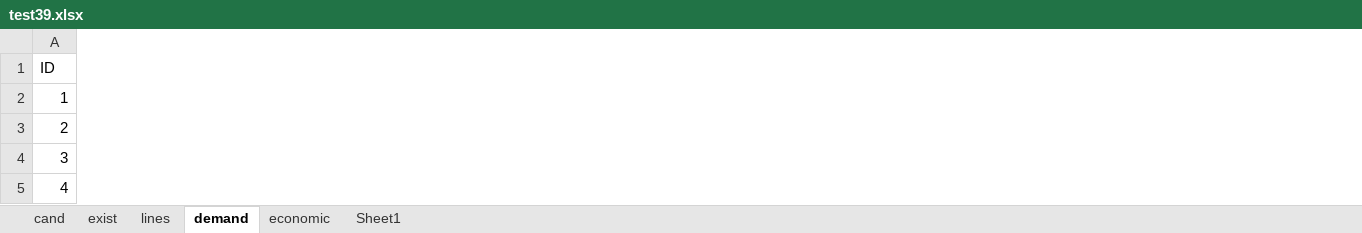
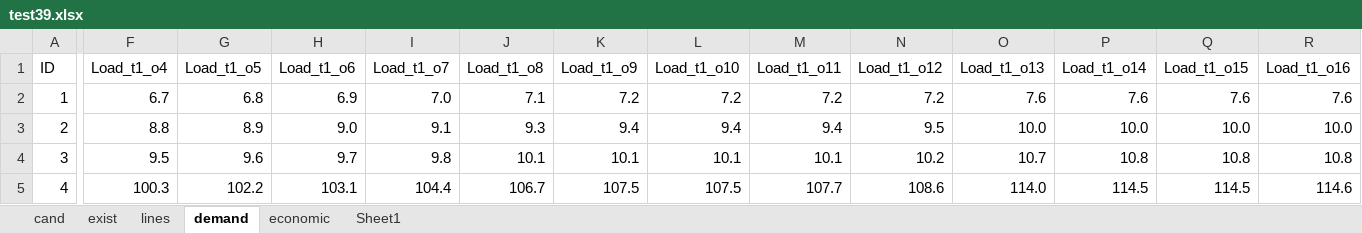
Before and after one commit to lulopdz/GridOpt.jl, an Excel workbook: data/planning/test39.xlsx, sheet demand, drawn as a sheet; only a part is shown, gaps mark what is left out; values as stored, in another font and other column widths than the file's, no borders; the diff covers the shown part only; the diff names each change by its address in the sheet, - before the commit and + after, or states it on an @@ line.

```diff
--- a/data/planning/test39.xlsx (sheet demand)
+++ b/data/planning/test39.xlsx (sheet demand)
+column F (Load_t1_o4), rows 2-5: 6.7 | 8.8 | 9.5 | 100.3
+column G (Load_t1_o5), rows 2-5: 6.8 | 8.9 | 9.6 | 102.2
+column H (Load_t1_o6), rows 2-5: 6.9 | 9.0 | 9.7 | 103.1
+column I (Load_t1_o7), rows 2-5: 7.0 | 9.1 | 9.8 | 104.4
+column J (Load_t1_o8), rows 2-5: 7.1 | 9.3 | 10.1 | 106.7
+column K (Load_t1_o9), rows 2-5: 7.2 | 9.4 | 10.1 | 107.5
+column L (Load_t1_o10), rows 2-5: 7.2 | 9.4 | 10.1 | 107.5
+column M (Load_t1_o11), rows 2-5: 7.2 | 9.4 | 10.1 | 107.7
+column N (Load_t1_o12), rows 2-5: 7.2 | 9.5 | 10.2 | 108.6
+column O (Load_t1_o13), rows 2-5: 7.6 | 10.0 | 10.7 | 114.0
+column P (Load_t1_o14), rows 2-5: 7.6 | 10.0 | 10.8 | 114.5
+column Q (Load_t1_o15), rows 2-5: 7.6 | 10.0 | 10.8 | 114.5
+column R (Load_t1_o16), rows 2-5: 7.6 | 10.0 | 10.8 | 114.6
```
Also changed, not shown: 21 added columns and 105 edited cells elsewhere in this sheet, sheet Sheet1, sheet cand, sheet economic, sheet lines, data/planning/test118.xlsx, data/planning/test60.xlsx, 13 other files.
